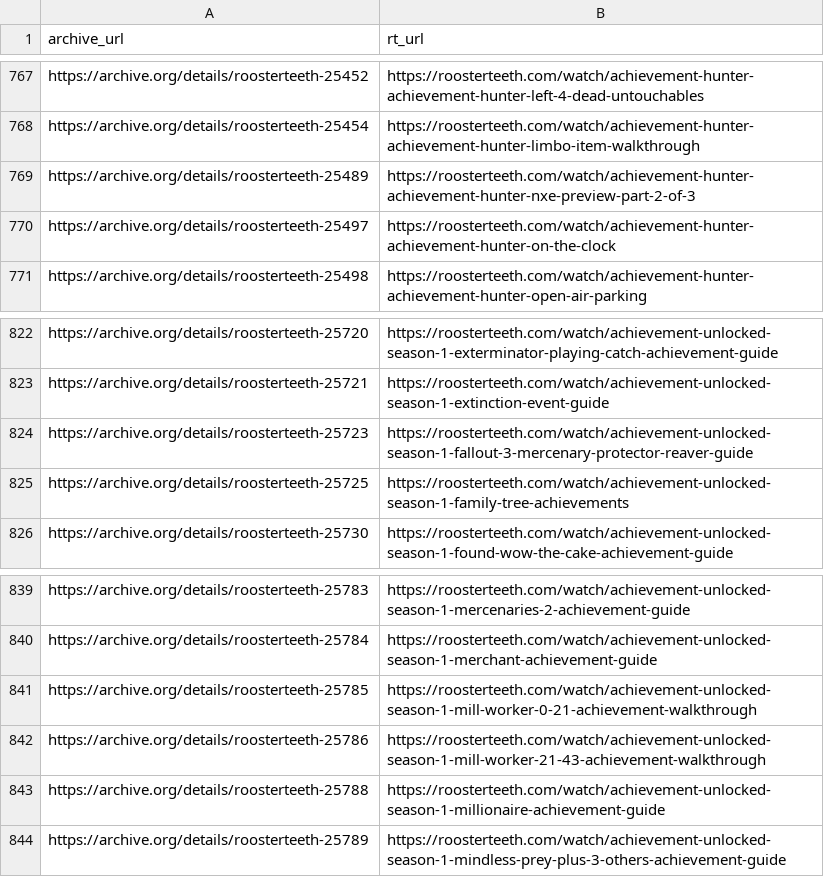
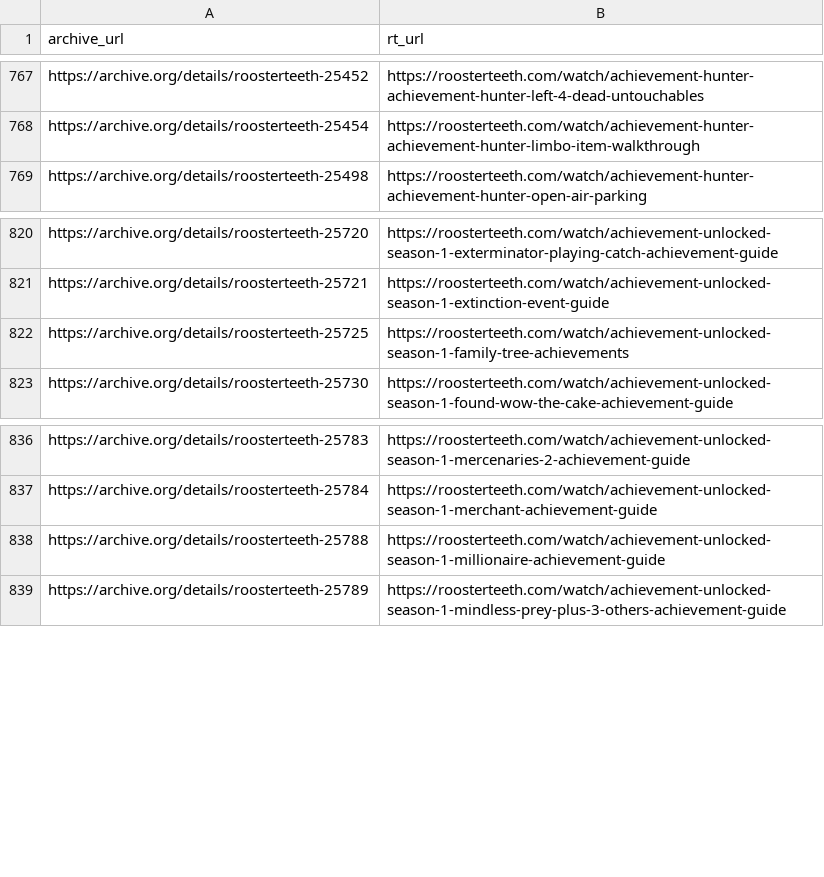
Before and after one commit to shiruken/rt-archive, a CSV file: data/incomplete_urls.csv, drawn as a sheet; only a part is shown, gaps mark what is left out; the diff names each change by its address in the sheet, - before the commit and + after, or states it on an @@ line.

```diff
--- a/data/incomplete_urls.csv
+++ b/data/incomplete_urls.csv
-row 769: https://archive.org/details/roosterteeth-25489 | https://roosterteeth.com/watch/achievement-hunter-achievement-hunter-nxe-preview-part-2-of-3
-row 770: https://archive.org/details/roosterteeth-25497 | https://roosterteeth.com/watch/achievement-hunter-achievement-hunter-on-the-clock
-row 824: https://archive.org/details/roosterteeth-25723 | https://roosterteeth.com/watch/achievement-unlocked-season-1-fallout-3-mercenary-protector-reaver-guide
-row 841: https://archive.org/details/roosterteeth-25785 | https://roosterteeth.com/watch/achievement-unlocked-season-1-mill-worker-0-21-achievement-walkthrough
-row 842: https://archive.org/details/roosterteeth-25786 | https://roosterteeth.com/watch/achievement-unlocked-season-1-mill-worker-21-43-achievement-walkthrough
```
Also changed, not shown: docs/incomplete/incomplete.csv, 7 other files.
